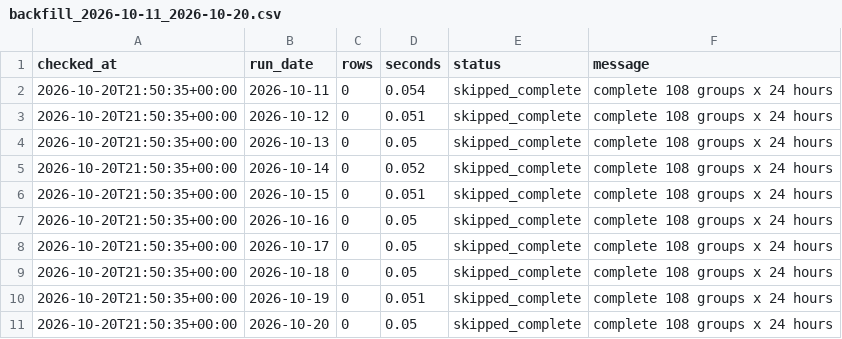
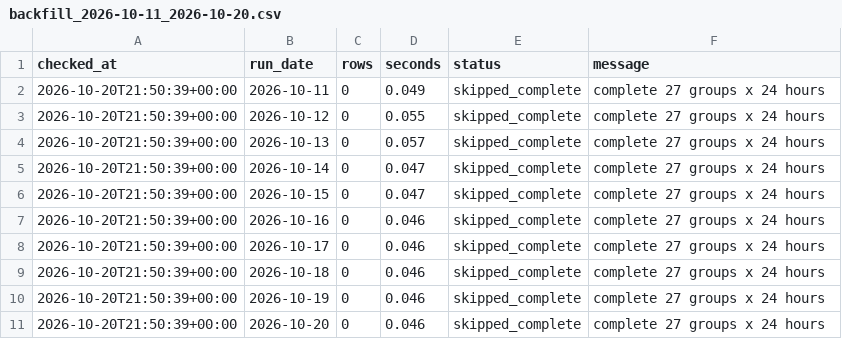
Before and after one commit to XiaoyuJIN97/tp-plus-plus-real-time-forecasting-dashboard, a CSV file: data/backfill/backfill_2026-10-11_2026-10-20.csv, drawn as a sheet.

```diff
--- a/data/backfill/backfill_2026-10-11_2026-10-20.csv
+++ b/data/backfill/backfill_2026-10-11_2026-10-20.csv
@@ -1,11 +1,11 @@
 checked_at,run_date,rows,seconds,status,message
-2026-10-20T21:50:35+00:00,2026-10-11,0,0.054,skipped_complete,complete 108 groups x 24 hours
-2026-10-20T21:50:35+00:00,2026-10-12,0,0.051,skipped_complete,complete 108 groups x 24 hours
-2026-10-20T21:50:35+00:00,2026-10-13,0,0.05,skipped_complete,complete 108 groups x 24 hours
-2026-10-20T21:50:35+00:00,2026-10-14,0,0.052,skipped_complete,complete 108 groups x 24 hours
-2026-10-20T21:50:35+00:00,2026-10-15,0,0.051,skipped_complete,complete 108 groups x 24 hours
-2026-10-20T21:50:35+00:00,2026-10-16,0,0.05,skipped_complete,complete 108 groups x 24 hours
-2026-10-20T21:50:35+00:00,2026-10-17,0,0.05,skipped_complete,complete 108 groups x 24 hours
-2026-10-20T21:50:35+00:00,2026-10-18,0,0.05,skipped_complete,complete 108 groups x 24 hours
-2026-10-20T21:50:35+00:00,2026-10-19,0,0.051,skipped_complete,complete 108 groups x 24 hours
-2026-10-20T21:50:35+00:00,2026-10-20,0,0.05,skipped_complete,complete 108 groups x 24 hours
+2026-10-20T21:50:39+00:00,2026-10-11,0,0.049,skipped_complete,complete 27 groups x 24 hours
+2026-10-20T21:50:39+00:00,2026-10-12,0,0.055,skipped_complete,complete 27 groups x 24 hours
+2026-10-20T21:50:39+00:00,2026-10-13,0,0.057,skipped_complete,complete 27 groups x 24 hours
+2026-10-20T21:50:39+00:00,2026-10-14,0,0.047,skipped_complete,complete 27 groups x 24 hours
+2026-10-20T21:50:39+00:00,2026-10-15,0,0.047,skipped_complete,complete 27 groups x 24 hours
+2026-10-20T21:50:39+00:00,2026-10-16,0,0.046,skipped_complete,complete 27 groups x 24 hours
+2026-10-20T21:50:39+00:00,2026-10-17,0,0.046,skipped_complete,complete 27 groups x 24 hours
+2026-10-20T21:50:39+00:00,2026-10-18,0,0.046,skipped_complete,complete 27 groups x 24 hours
+2026-10-20T21:50:39+00:00,2026-10-19,0,0.046,skipped_complete,complete 27 groups x 24 hours
+2026-10-20T21:50:39+00:00,2026-10-20,0,0.046,skipped_complete,complete 27 groups x 24 hours
```
Also changed, not shown: data/backfill/backfill_latest.csv.
